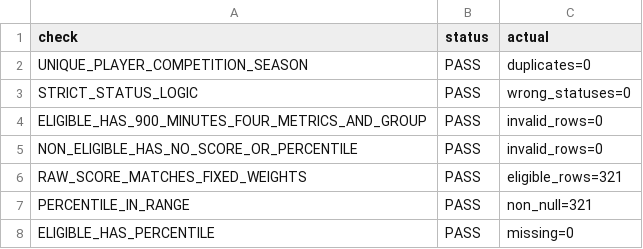
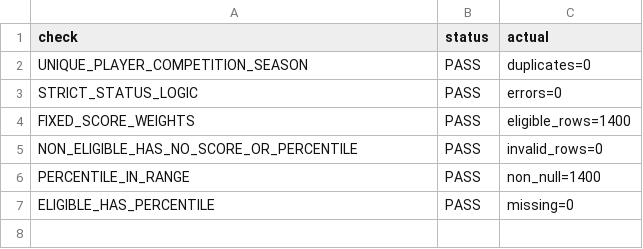
Before and after one commit to armelcarelb-coder/decision-intelligence-portfolio, a CSV file: data/audits/performance_scorer_real_validation.csv, drawn as a sheet.

```diff
--- a/data/audits/performance_scorer_real_validation.csv
+++ b/data/audits/performance_scorer_real_validation.csv
@@ -2,7 +2,6 @@ check,status,actual
 UNIQUE_PLAYER_COMPETITION_SEASON,PASS,duplicates=0
-STRICT_STATUS_LOGIC,PASS,wrong_statuses=0
-ELIGIBLE_HAS_900_MINUTES_FOUR_METRICS_AND_GROUP,PASS,invalid_rows=0
+STRICT_STATUS_LOGIC,PASS,errors=0
+FIXED_SCORE_WEIGHTS,PASS,eligible_rows=1400
 NON_ELIGIBLE_HAS_NO_SCORE_OR_PERCENTILE,PASS,invalid_rows=0
-RAW_SCORE_MATCHES_FIXED_WEIGHTS,PASS,eligible_rows=321
-PERCENTILE_IN_RANGE,PASS,non_null=321
+PERCENTILE_IN_RANGE,PASS,non_null=1400
 ELIGIBLE_HAS_PERCENTILE,PASS,missing=0
```
Also changed, not shown: 9 other files.
